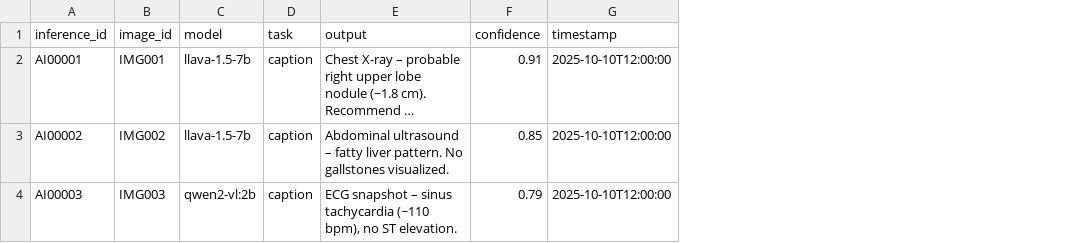
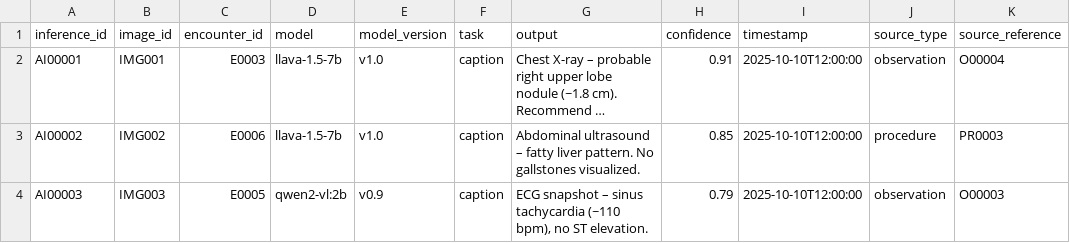
Before and after one commit to muo-ahn/Ontology, a CSV file: grounded-ai/data/medical_dummy/ai_inference.csv, drawn as a sheet; long unchanged cells end in …; the diff names each change by its address in the sheet, - before the commit and + after, or states it on an @@ line.

```diff
--- a/grounded-ai/data/medical_dummy/ai_inference.csv
+++ b/grounded-ai/data/medical_dummy/ai_inference.csv
+column C (encounter_id), rows 2-4: E0003 | E0006 | E0005
+column E (model_version), rows 2-4: v1.0 | v1.0 | v0.9
+column J (source_type), rows 2-4: observation | procedure | observation
+column K (source_reference), rows 2-4: O00004 | PR0003 | O00003
```
Also changed, not shown: grounded-ai/data/medical_dummy/medications.csv, 23 other files.
